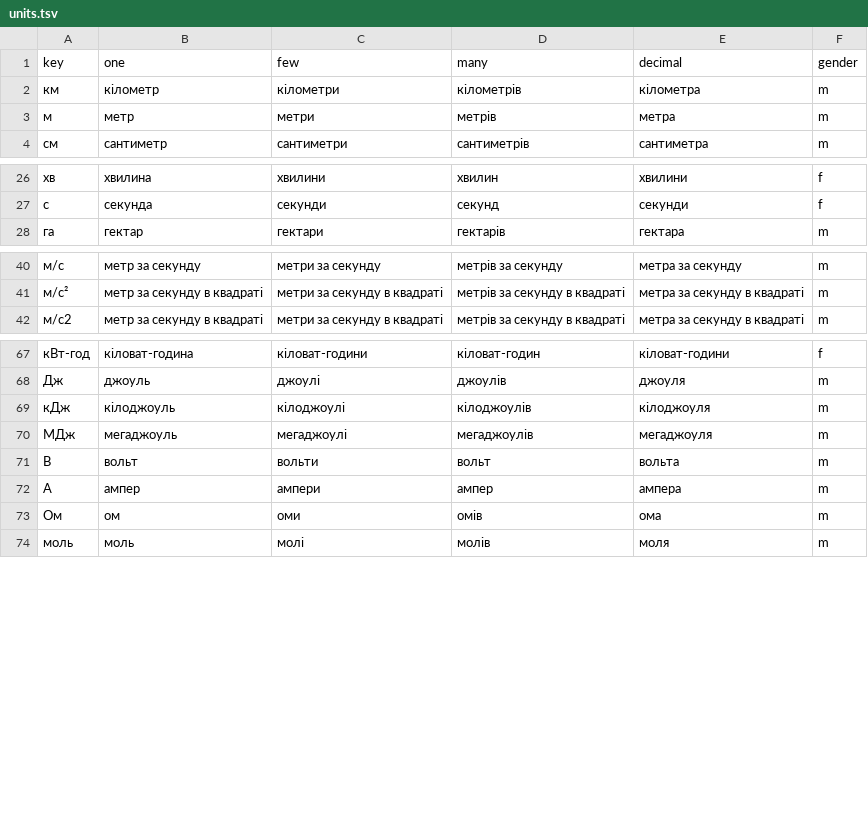
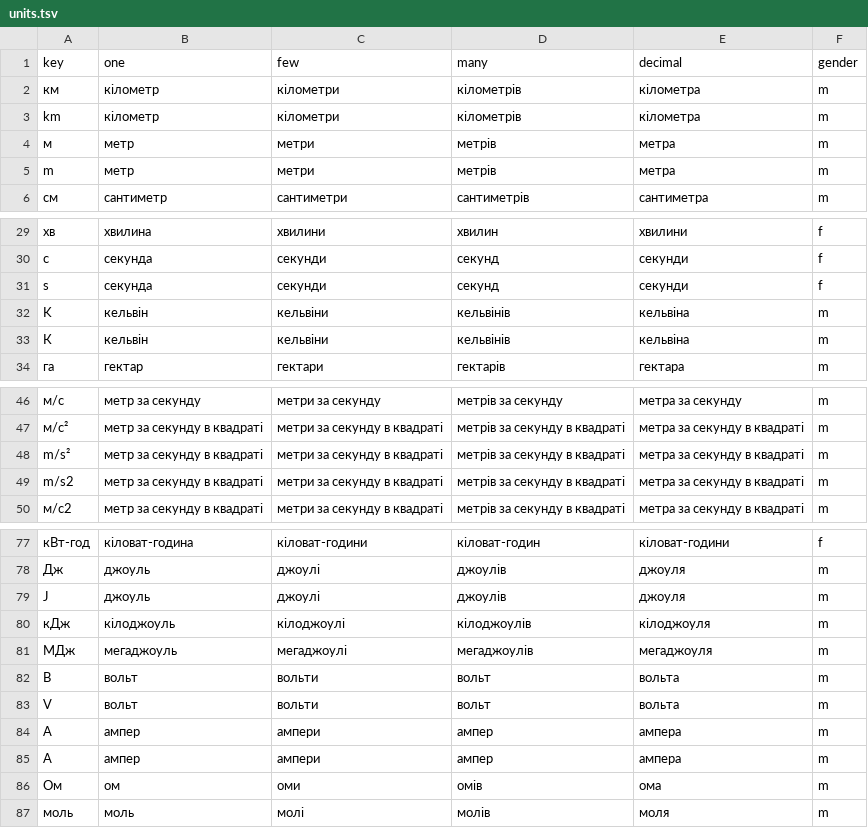
Before and after one commit to Dzenik/normalize_uk-cpp, a TSV file: data/lexicons/units.tsv, drawn as a sheet; only a part is shown, gaps mark what is left out; the diff covers the shown part only; the diff names each change by its address in the sheet, - before the commit and + after, or states it on an @@ line.

```diff
--- a/data/lexicons/units.tsv
+++ b/data/lexicons/units.tsv
+row 3: km | кілометр | кілометри | кілометрів | кілометра | m
+row 5: m | метр | метри | метрів | метра | m
+row 31: s | секунда | секунди | секунд | секунди | f
+row 32: K | кельвін | кельвіни | кельвінів | кельвіна | m
+row 33: К | кельвін | кельвіни | кельвінів | кельвіна | m
+row 48: m/s² | метр за секунду в квадраті | метри за секунду в квадраті | метрів за секунду в квадраті | метра за секунду в квадраті | m
+row 49: m/s2 | метр за секунду в квадраті | метри за секунду в квадраті | метрів за секунду в квадраті | метра за секунду в квадраті | m
+row 79: J | джоуль | джоулі | джоулів | джоуля | m
+row 83: V | вольт | вольти | вольт | вольта | m
+row 85: A | ампер | ампери | ампер | ампера | m
```
Also changed, not shown: 5 added rows elsewhere in this file, 11 other files.
